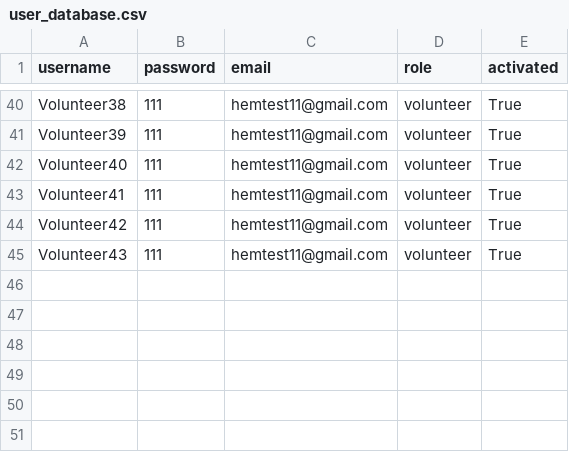
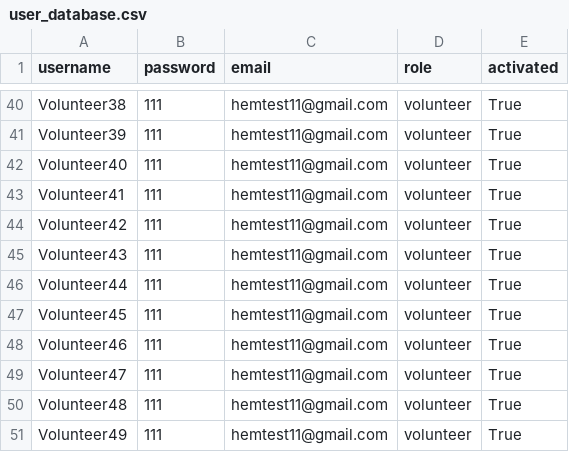
Before and after one commit to KyraCh/introProgramming, a CSV file: user_database.csv, drawn as a sheet; only a part is shown, gaps mark what is left out.

```diff
--- a/user_database.csv
+++ b/user_database.csv
@@ -45 +45,7 @@ Volunteer42,111,hemtest11@gmail.com,volunteer,True
 Volunteer43,111,hemtest11@gmail.com,volunteer,True
+Volunteer44,111,hemtest11@gmail.com,volunteer,True
+Volunteer45,111,hemtest11@gmail.com,volunteer,True
+Volunteer46,111,hemtest11@gmail.com,volunteer,True
+Volunteer47,111,hemtest11@gmail.com,volunteer,True
+Volunteer48,111,hemtest11@gmail.com,volunteer,True
+Volunteer49,111,hemtest11@gmail.com,volunteer,True
```
Also changed, not shown: camp_database.csv, emergency_database.csv, 6 other files.
